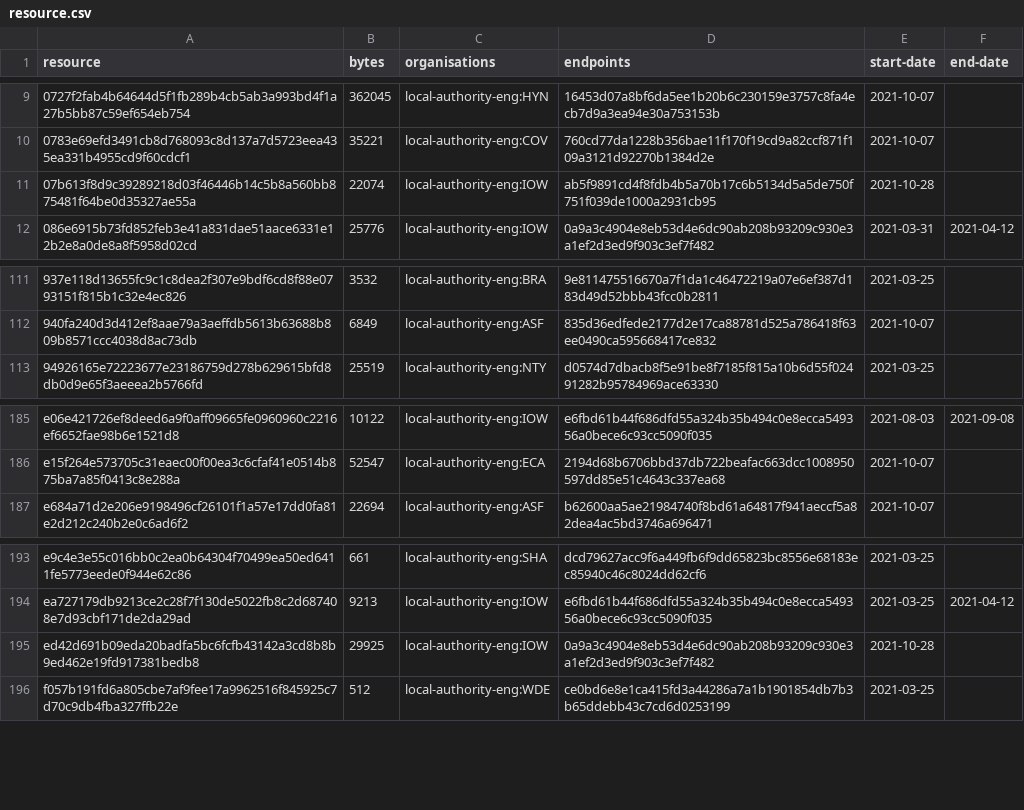
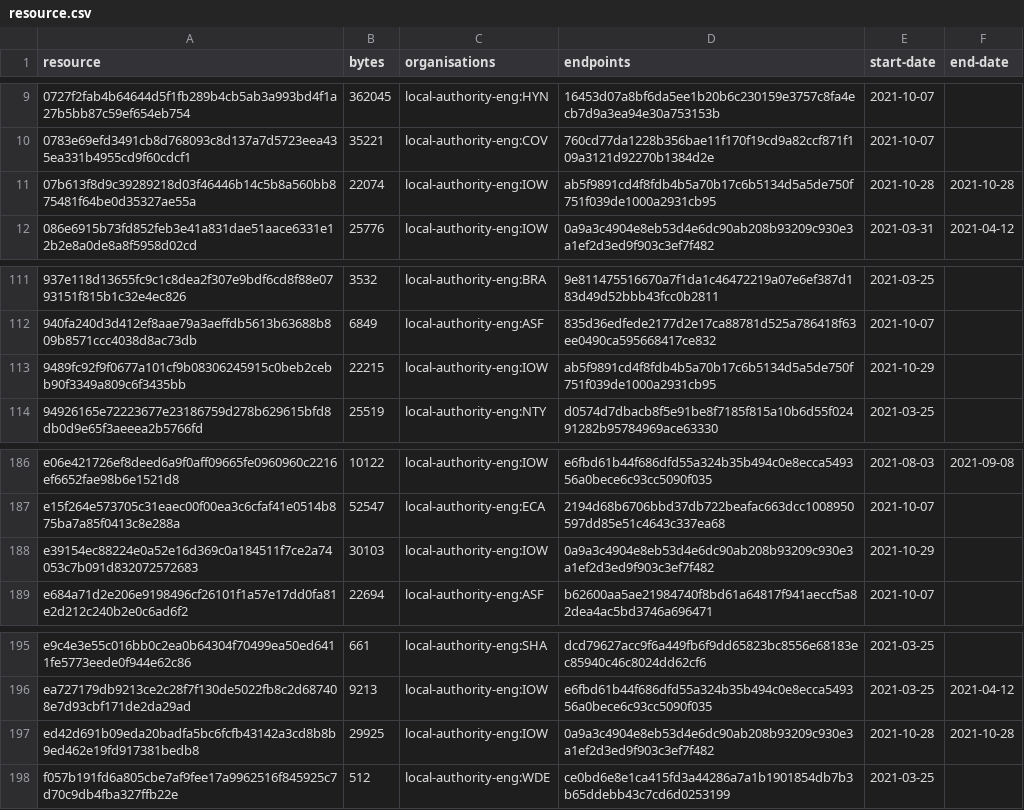
Before and after one commit to digital-land/developer-contributions-collection, a CSV file: collection/resource.csv, drawn as a sheet; only a part is shown, gaps mark what is left out.

Commit message:
Collection 2021-10-29

```diff
--- a/collection/resource.csv
+++ b/collection/resource.csv
@@ -10,3 +10,3 @@ resource,bytes,organisations,endpoints,start-date,end-date
 0783e69efd3491cb8d768093c8d137a7d5723eea435ea331b4955cd9f60cdcf1,35221,local-authority-eng:COV,760cd77da1228b356bae11f170f19cd9a82ccf871f109a3121d92270b1384d2e,2021-10-07,
-07b613f8d9c39289218d03f46446b14c5b8a560bb875481f64be0d35327ae55a,22074,local-authority-eng:IOW,ab5f9891cd4f8fdb4b5a70b17c6b5134d5a5de750f751f039de1000a2931cb95,2021-10-28,
+07b613f8d9c39289218d03f46446b14c5b8a560bb875481f64be0d35327ae55a,22074,local-authority-eng:IOW,ab5f9891cd4f8fdb4b5a70b17c6b5134d5a5de750f751f039de1000a2931cb95,2021-10-28,2021-10-28
 086e6915b73fd852feb3e41a831dae51aace6331e12b2e8a0de8a8f5958d02cd,25776,local-authority-eng:IOW,0a9a3c4904e8eb53d4e6dc90ab208b93209c930e3a1ef2d3ed9f903c3ef7f482,2021-03-31,2021-04-12
@@ -112,2 +112,3 @@ resource,bytes,organisations,endpoints,start-date,end-date
 940fa240d3d412ef8aae79a3aeffdb5613b63688b809b8571ccc4038d8ac73db,6849,local-authority-eng:ASF,835d36edfede2177d2e17ca88781d525a786418f63ee0490ca595668417ce832,2021-10-07,
+9489fc92f9f0677a101cf9b08306245915c0beb2cebb90f3349a809c6f3435bb,22215,local-authority-eng:IOW,ab5f9891cd4f8fdb4b5a70b17c6b5134d5a5de750f751f039de1000a2931cb95,2021-10-29,
 94926165e72223677e23186759d278b629615bfd8db0d9e65f3aeeea2b5766fd,25519,local-authority-eng:NTY,d0574d7dbacb8f5e91be8f7185f815a10b6d55f02491282b95784969ace63330,2021-03-25,
@@ -186,2 +187,3 @@ e06e421726ef8deed6a9f0aff09665fe0960960c2216ef6652fae98b6e1521d8,10122,local-aut
 e15f264e573705c31eaec00f00ea3c6cfaf41e0514b875ba7a85f0413c8e288a,52547,local-authority-eng:ECA,2194d68b6706bbd37db722beafac663dcc1008950597dd85e51c4643c337ea68,2021-10-07,
+e39154ec88224e0a52e16d369c0a184511f7ce2a74053c7b091d832072572683,30103,local-authority-eng:IOW,0a9a3c4904e8eb53d4e6dc90ab208b93209c930e3a1ef2d3ed9f903c3ef7f482,2021-10-29,
 e684a71d2e206e9198496cf26101f1a57e17dd0fa81e2d212c240b2e0c6ad6f2,22694,local-authority-eng:ASF,b62600aa5ae21984740f8bd61a64817f941aeccf5a82dea4ac5bd3746a696471,2021-10-07,
@@ -194,3 +196,3 @@ e9c4e3e55c016bb0c2ea0b64304f70499ea50ed6411fe5773eede0f944e62c86,661,local-autho
 ea727179db9213ce2c28f7f130de5022fb8c2d687408e7d93cbf171de2da29ad,9213,local-authority-eng:IOW,e6fbd61b44f686dfd55a324b35b494c0e8ecca549356a0bece6c93cc5090f035,2021-03-25,2021-04-12
-ed42d691b09eda20badfa5bc6fcfb43142a3cd8b8b9ed462e19fd917381bedb8,29925,local-authority-eng:IOW,0a9a3c4904e8eb53d4e6dc90ab208b93209c930e3a1ef2d3ed9f903c3ef7f482,2021-10-28,
+ed42d691b09eda20badfa5bc6fcfb43142a3cd8b8b9ed462e19fd917381bedb8,29925,local-authority-eng:IOW,0a9a3c4904e8eb53d4e6dc90ab208b93209c930e3a1ef2d3ed9f903c3ef7f482,2021-10-28,2021-10-28
 f057b191fd6a805cbe7af9fee17a9962516f845925c7d70c9db4fba327ffb22e,512,local-authority-eng:WDE,ce0bd6e8e1ca415fd3a44286a7a1b1901854db7b3b65ddebb43c7cd6d0253199,2021-03-25,
```
Also changed, not shown: 1 other file.
